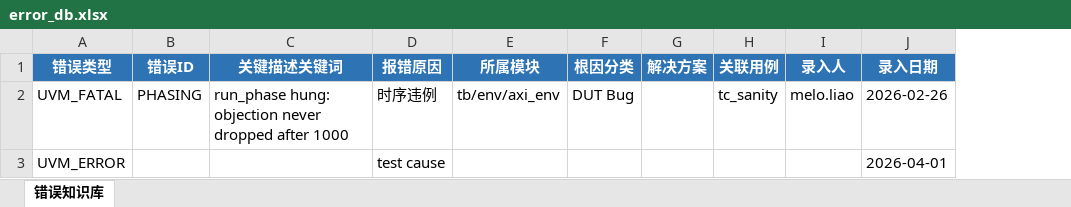
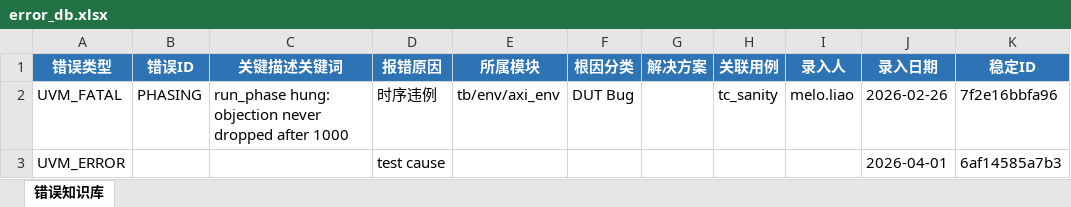
Before and after one commit to joeyhetao/TRIAGE_TOOL, an Excel workbook: log_analysis/triage_tool/error_db.xlsx, sheet 错误知识库, drawn as a sheet; values as stored, in another font and other column widths than the file's, no borders; the diff names each change by its address in the sheet, - before the commit and + after, or states it on an @@ line.

```diff
--- a/log_analysis/triage_tool/error_db.xlsx (sheet 错误知识库)
+++ b/log_analysis/triage_tool/error_db.xlsx (sheet 错误知识库)
+column K (稳定ID), rows 2-3: 7f2e16bbfa96 | 6af14585a7b3
```
Also changed, not shown: 17 other files.
